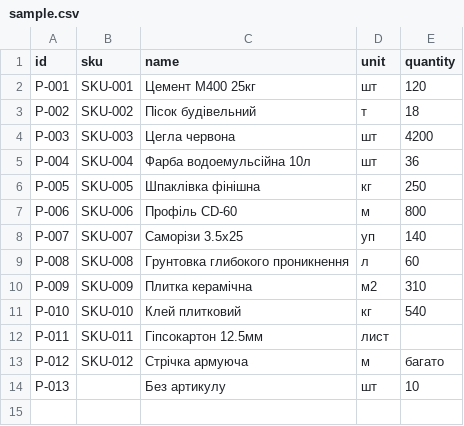
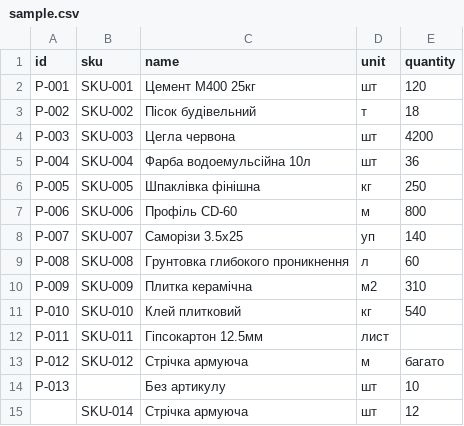
Before and after one commit to ZeltoN111/lab01_cpp, a CSV file: data/sample.csv, drawn as a sheet; the diff names each change by its address in the sheet, - before the commit and + after, or states it on an @@ line.

```diff
--- a/data/sample.csv
+++ b/data/sample.csv
+row 15:  | SKU-014 | Стрічка армуюча | шт | 12
```
Also changed, not shown: 9 other files.
